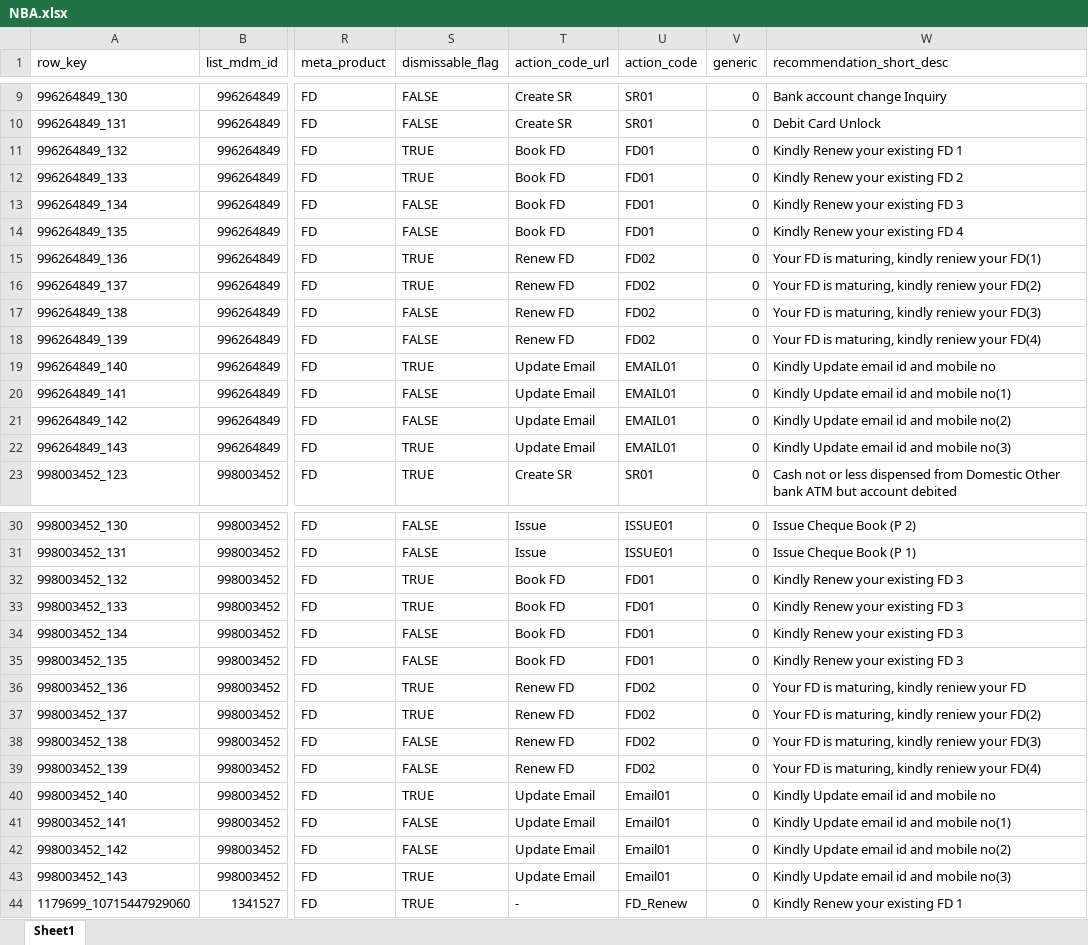
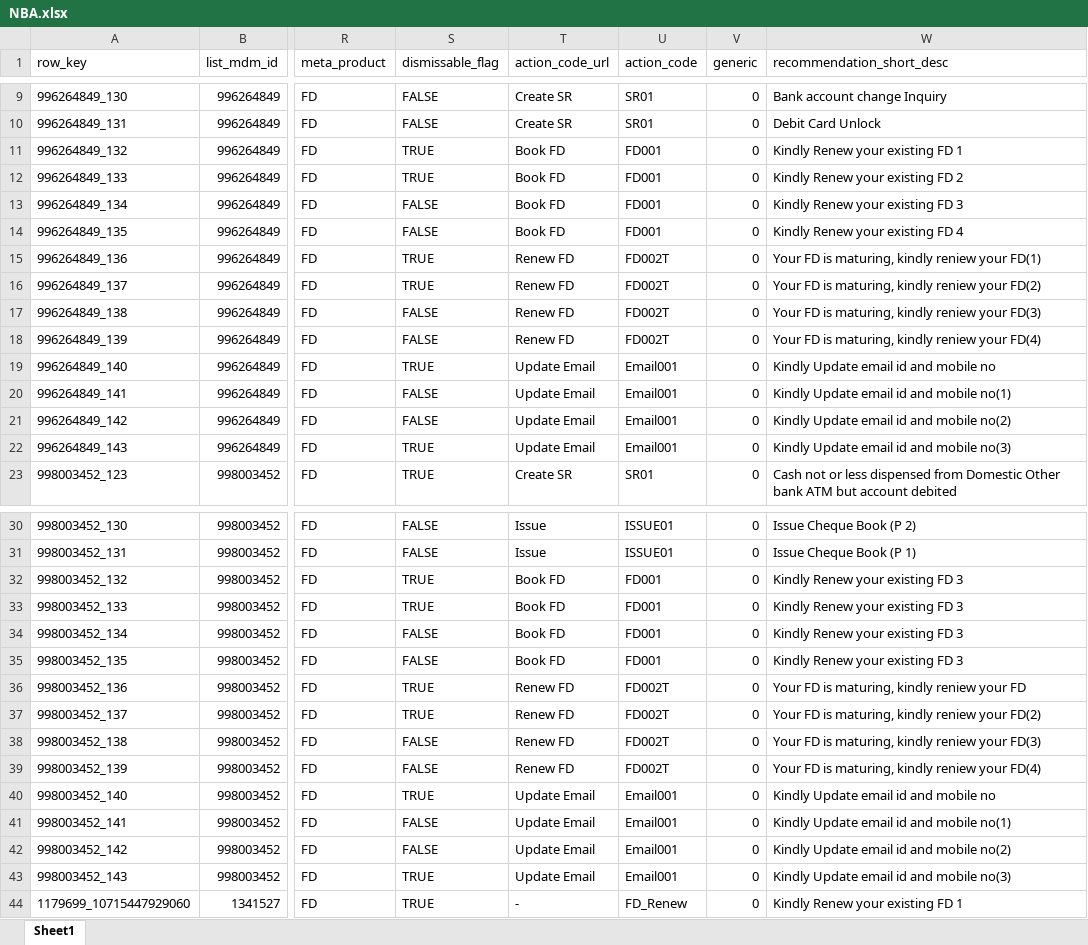
Before and after one commit to XI754-AbhishekDalakoti/yes-genie-testautomation, an Excel workbook: yes-genie-testautomation-GenieDataCreation/src/main/resources/NBA.xlsx, sheet Sheet1, drawn as a sheet; only a part is shown, gaps mark what is left out; values as stored, in another font and other column widths than the file's, no borders; the diff covers the shown part only; the diff names each change by its address in the sheet, - before the commit and + after, or states it on an @@ line.

```diff
--- a/yes-genie-testautomation-GenieDataCreation/src/main/resources/NBA.xlsx (sheet Sheet1)
+++ b/yes-genie-testautomation-GenieDataCreation/src/main/resources/NBA.xlsx (sheet Sheet1)
-U11:U14 (action_code): FD01
+U11:U14 (action_code): FD001
-U15:U18 (action_code): FD02
+U15:U18 (action_code): FD002T
-U19:U22 (action_code): EMAIL01
+U19:U22 (action_code): Email001
-U32:U35 (action_code): FD01
+U32:U35 (action_code): FD001
-U36:U39 (action_code): FD02
+U36:U39 (action_code): FD002T
-U40:U43 (action_code): Email01
+U40:U43 (action_code): Email001
```
Also changed, not shown: 8 edited cells elsewhere in this sheet, 12 other files.
